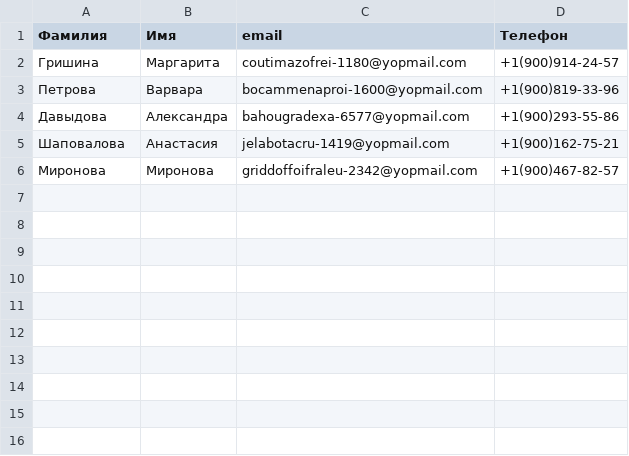
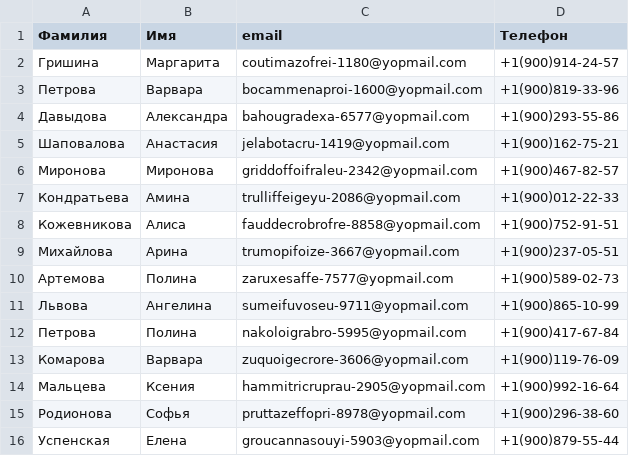
Before and after one commit to avagners/first_crm, a CSV file: first_crm/static/data/customers.csv, drawn as a sheet.

```diff
--- a/first_crm/static/data/customers.csv
+++ b/first_crm/static/data/customers.csv
@@ -6 +6,11 @@
 Миронова,Миронова,griddoffoifraleu-2342@yopmail.com,+1(900)467-82-57
+Кондратьева,Амина,trulliffeigeyu-2086@yopmail.com,+1(900)012-22-33
+Кожевникова,Алиса,fauddecrobrofre-8858@yopmail.com,+1(900)752-91-51
+Михайлова,Арина,trumopifoize-3667@yopmail.com,+1(900)237-05-51
+Артемова,Полина,zaruxesaffe-7577@yopmail.com,+1(900)589-02-73
+Львова,Ангелина,sumeifuvoseu-9711@yopmail.com,+1(900)865-10-99
+Петрова,Полина,nakoloigrabro-5995@yopmail.com,+1(900)417-67-84
+Комарова,Варвара,zuquoigecrore-3606@yopmail.com,+1(900)119-76-09
+Мальцева,Ксения,hammitricruprau-2905@yopmail.com,+1(900)992-16-64
+Родионова,Софья,pruttazeffopri-8978@yopmail.com,+1(900)296-38-60
+Успенская,Елена,groucannasouyi-5903@yopmail.com,+1(900)879-55-44
```
Also changed, not shown: first_crm/static/data/products.csv, 2 other files.
